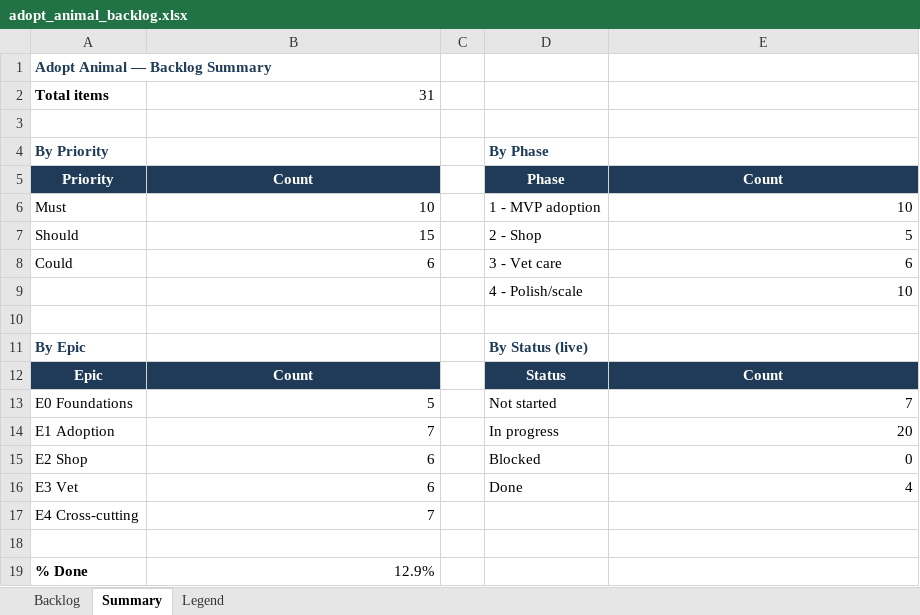
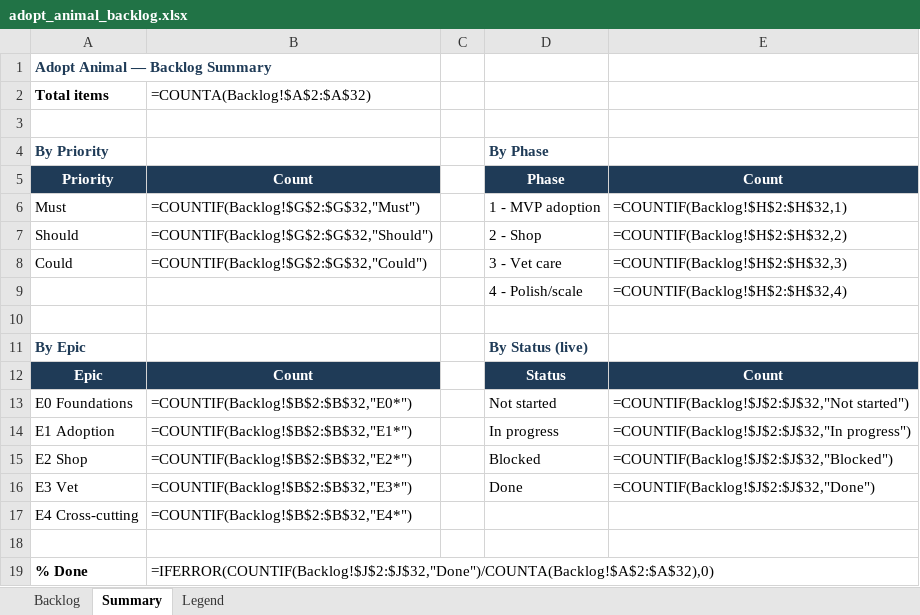
Before and after one commit to HibaChamkhi/adopt_animal, an Excel workbook: adopt_animal_backlog.xlsx, sheet Summary, drawn as a sheet; values as stored, in another font and other column widths than the file's, no borders; formulas without a stored value are shown as written; the diff names each change by its address in the sheet, - before the commit and + after, or states it on an @@ line.

```diff
--- a/adopt_animal_backlog.xlsx (sheet Summary)
+++ b/adopt_animal_backlog.xlsx (sheet Summary)
-B2: 31
+B2: =COUNTA(Backlog!$A$2:$A$32)
-B6: 10
+B6: =COUNTIF(Backlog!$G$2:$G$32,"Must")
-E6: 10
+E6: =COUNTIF(Backlog!$H$2:$H$32,1)
-B7: 15
+B7: =COUNTIF(Backlog!$G$2:$G$32,"Should")
-E7: 5
+E7: =COUNTIF(Backlog!$H$2:$H$32,2)
-B8: 6
+B8: =COUNTIF(Backlog!$G$2:$G$32,"Could")
-E8: 6
+E8: =COUNTIF(Backlog!$H$2:$H$32,3)
-E9: 10
+E9: =COUNTIF(Backlog!$H$2:$H$32,4)
-B13: 5
+B13: =COUNTIF(Backlog!$B$2:$B$32,"E0*")
-E13: 7
+E13: =COUNTIF(Backlog!$J$2:$J$32,"Not started")
-B14: 7
+B14: =COUNTIF(Backlog!$B$2:$B$32,"E1*")
-E14: 20
+E14: =COUNTIF(Backlog!$J$2:$J$32,"In progress")
-B15: 6
+B15: =COUNTIF(Backlog!$B$2:$B$32,"E2*")
-E15: 0
+E15: =COUNTIF(Backlog!$J$2:$J$32,"Blocked")
-B16: 6
+B16: =COUNTIF(Backlog!$B$2:$B$32,"E3*")
-E16: 4
+E16: =COUNTIF(Backlog!$J$2:$J$32,"Done")
-B17: 7
+B17: =COUNTIF(Backlog!$B$2:$B$32,"E4*")
-B19: 12.9%
+B19: =IFERROR(COUNTIF(Backlog!$J$2:$J$32,"Done")/COUNTA(Backlog!$A$2:$A$32),0)
```
Also changed, not shown: sheet Backlog, charts or pictures, 41 other files.
